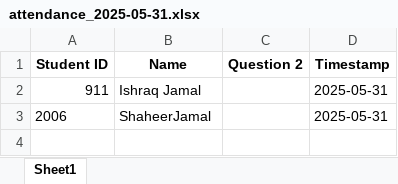
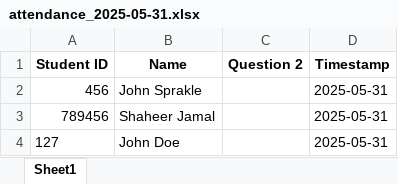
Before and after one commit to ShaheerJamalChishti90/Student-Management-System-01, an Excel workbook: logs/attendance_2025-05-31.xlsx, sheet Sheet1, drawn as a sheet; values as stored, in another font and other column widths than the file's, no borders; removed rows and columns are numbered as before the commit, all else as after; the diff names each change by its address in the sheet, - before the commit and + after, or states it on an @@ line.

Commit message:
Attendance Managment System

```diff
--- a/logs/attendance_2025-05-31.xlsx (sheet Sheet1)
+++ b/logs/attendance_2025-05-31.xlsx (sheet Sheet1)
-row 2: 911 | Ishraq Jamal |  | 2025-05-31
+row 2: 456 | John Sprakle |  | 2025-05-31
-A3 (Student ID): 2006
+A3 (Student ID): 789456
-B3 (Name): ShaheerJamal
+B3 (Name): Shaheer Jamal
+row 4: 127 | John Doe |  | 2025-05-31
```
Also changed, not shown: 3 other files.
